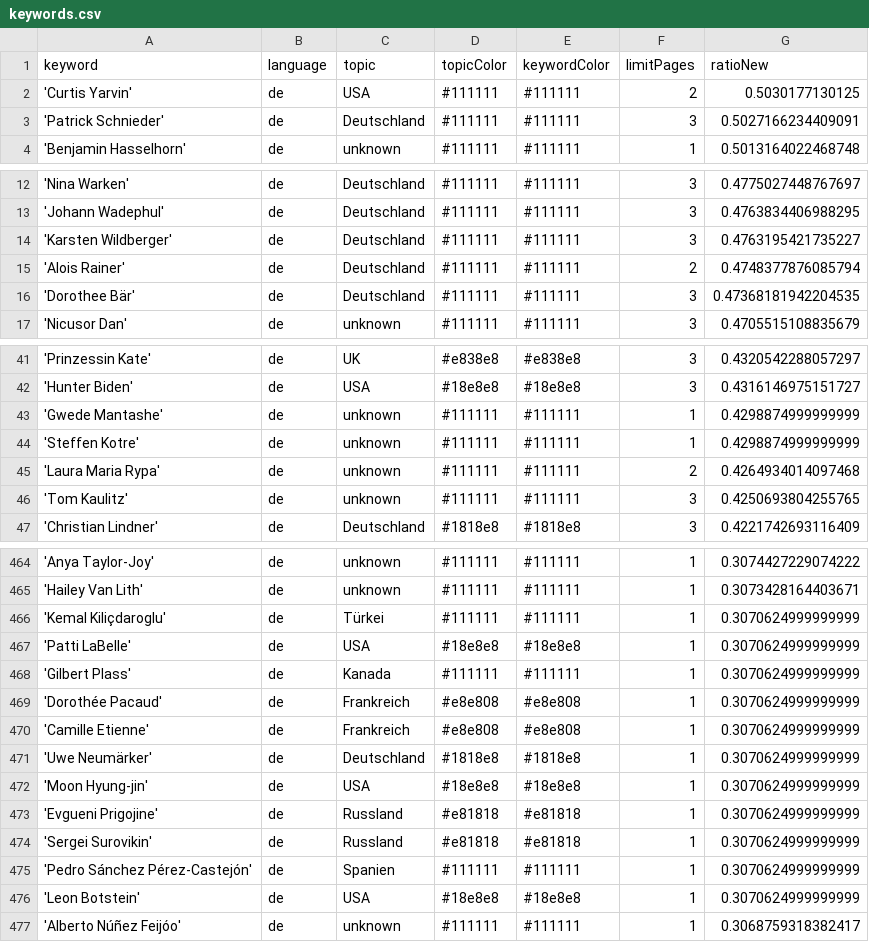
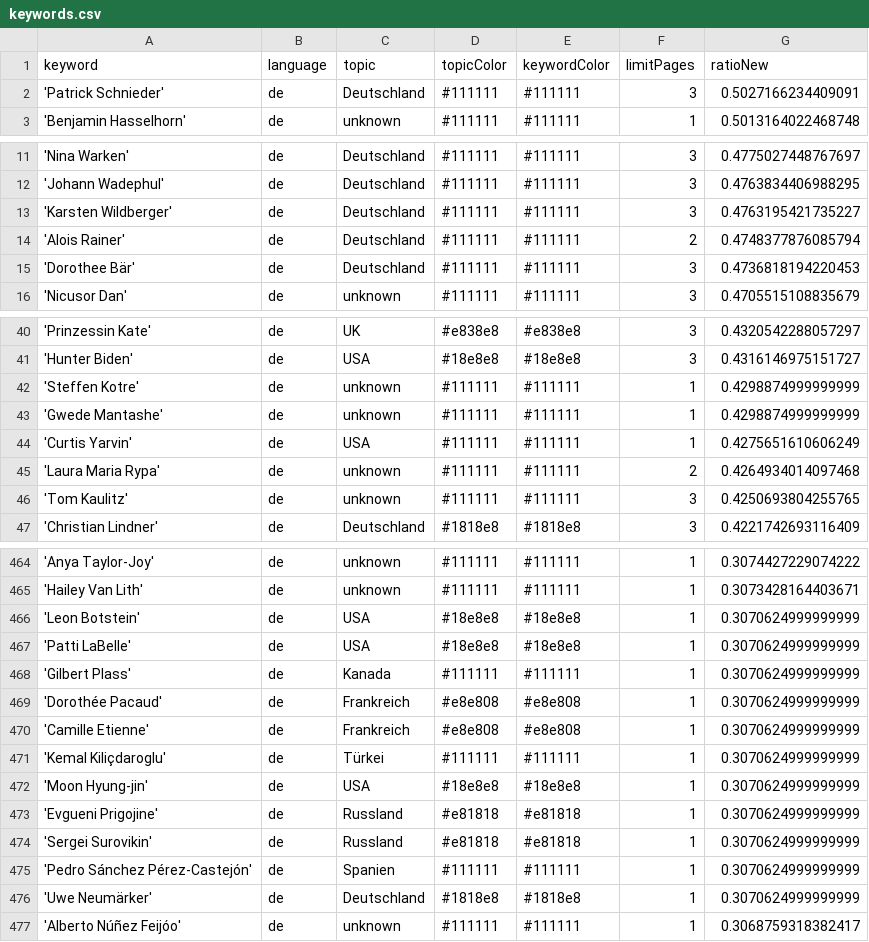
Before and after one commit to pg-ufr-news/winterIsComing, a CSV file: keywords.csv, drawn as a sheet; only a part is shown, gaps mark what is left out.

Commit message:
Commit from GitHub Actions (harvest:0.0)

```diff
--- a/keywords.csv
+++ b/keywords.csv
@@ -1,3 +1,2 @@
 keyword,language,topic,topicColor,keywordColor,limitPages,ratioNew
-'Curtis Yarvin',de,USA,#111111,#111111,2,0.5030177130125
 'Patrick Schnieder',de,Deutschland,#111111,#111111,3,0.5027166234409091
@@ -15,3 +14,3 @@ keyword,language,topic,topicColor,keywordColor,limitPages,ratioNew
 'Alois Rainer',de,Deutschland,#111111,#111111,2,0.4748377876085794
-'Dorothee Bär',de,Deutschland,#111111,#111111,3,0.47368181942204535
+'Dorothee Bär',de,Deutschland,#111111,#111111,3,0.4736818194220453
 'Nicusor Dan',de,unknown,#111111,#111111,3,0.4705515108835679
@@ -42,4 +41,5 @@ keyword,language,topic,topicColor,keywordColor,limitPages,ratioNew
 'Hunter Biden',de,USA,#18e8e8,#18e8e8,3,0.4316146975151727
+'Steffen Kotre',de,unknown,#111111,#111111,1,0.4298874999999999
 'Gwede Mantashe',de,unknown,#111111,#111111,1,0.4298874999999999
-'Steffen Kotre',de,unknown,#111111,#111111,1,0.4298874999999999
+'Curtis Yarvin',de,USA,#111111,#111111,1,0.4275651610606249
 'Laura Maria Rypa',de,unknown,#111111,#111111,2,0.4264934014097468
@@ -465,3 +465,3 @@ keyword,language,topic,topicColor,keywordColor,limitPages,ratioNew
 'Hailey Van Lith',de,unknown,#111111,#111111,1,0.3073428164403671
-'Kemal Kiliçdaroglu',de,Türkei,#111111,#111111,1,0.3070624999999999
+'Leon Botstein',de,USA,#18e8e8,#18e8e8,1,0.3070624999999999
 'Patti LaBelle',de,USA,#18e8e8,#18e8e8,1,0.3070624999999999
@@ -470,3 +470,3 @@ keyword,language,topic,topicColor,keywordColor,limitPages,ratioNew
 'Camille Etienne',de,Frankreich,#e8e808,#e8e808,1,0.3070624999999999
-'Uwe Neumärker',de,Deutschland,#1818e8,#1818e8,1,0.3070624999999999
+'Kemal Kiliçdaroglu',de,Türkei,#111111,#111111,1,0.3070624999999999
 'Moon Hyung-jin',de,USA,#18e8e8,#18e8e8,1,0.3070624999999999
@@ -475,3 +475,3 @@ keyword,language,topic,topicColor,keywordColor,limitPages,ratioNew
 'Pedro Sánchez Pérez-Castejón',de,Spanien,#111111,#111111,1,0.3070624999999999
-'Leon Botstein',de,USA,#18e8e8,#18e8e8,1,0.3070624999999999
+'Uwe Neumärker',de,Deutschland,#1818e8,#1818e8,1,0.3070624999999999
 'Alberto Núñez Feijóo',de,unknown,#111111,#111111,1,0.3068759318382417
```
